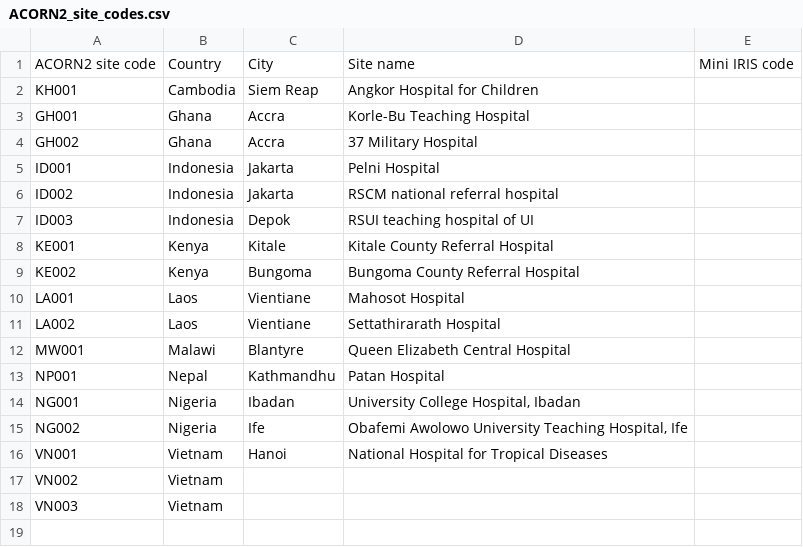
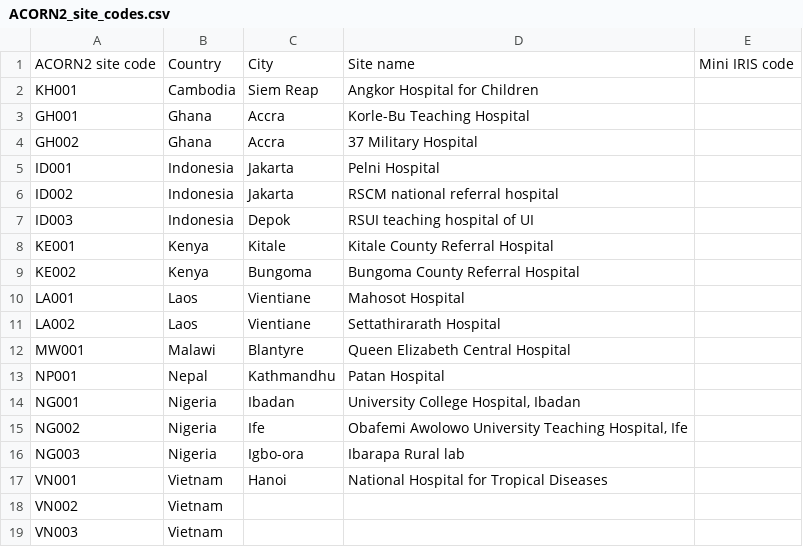
Before and after one commit to acornamr/acorn-dashboard, a CSV file: inst/acorn/www/data/ACORN2_site_codes.csv, drawn as a sheet.

Commit message:
Add NG003.

```diff
--- a/inst/acorn/www/data/ACORN2_site_codes.csv
+++ b/inst/acorn/www/data/ACORN2_site_codes.csv
@@ -15,2 +15,3 @@ NG001;Nigeria;Ibadan;University College Hospital, Ibadan;
 NG002;Nigeria;Ife;Obafemi Awolowo University Teaching Hospital, Ife;
+NG003;Nigeria;Igbo-ora;Ibarapa Rural lab;
 VN001;Vietnam;Hanoi;National Hospital for Tropical Diseases;
```
